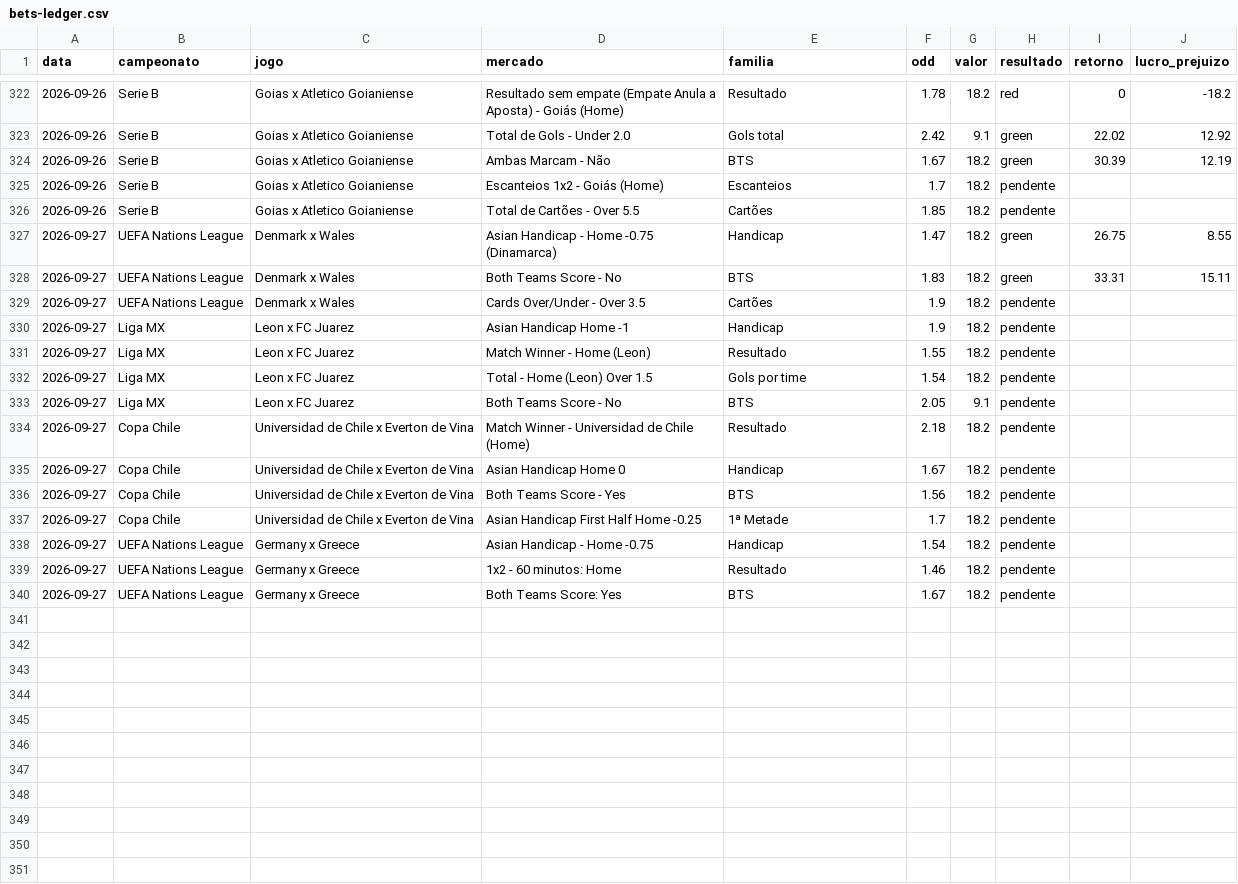
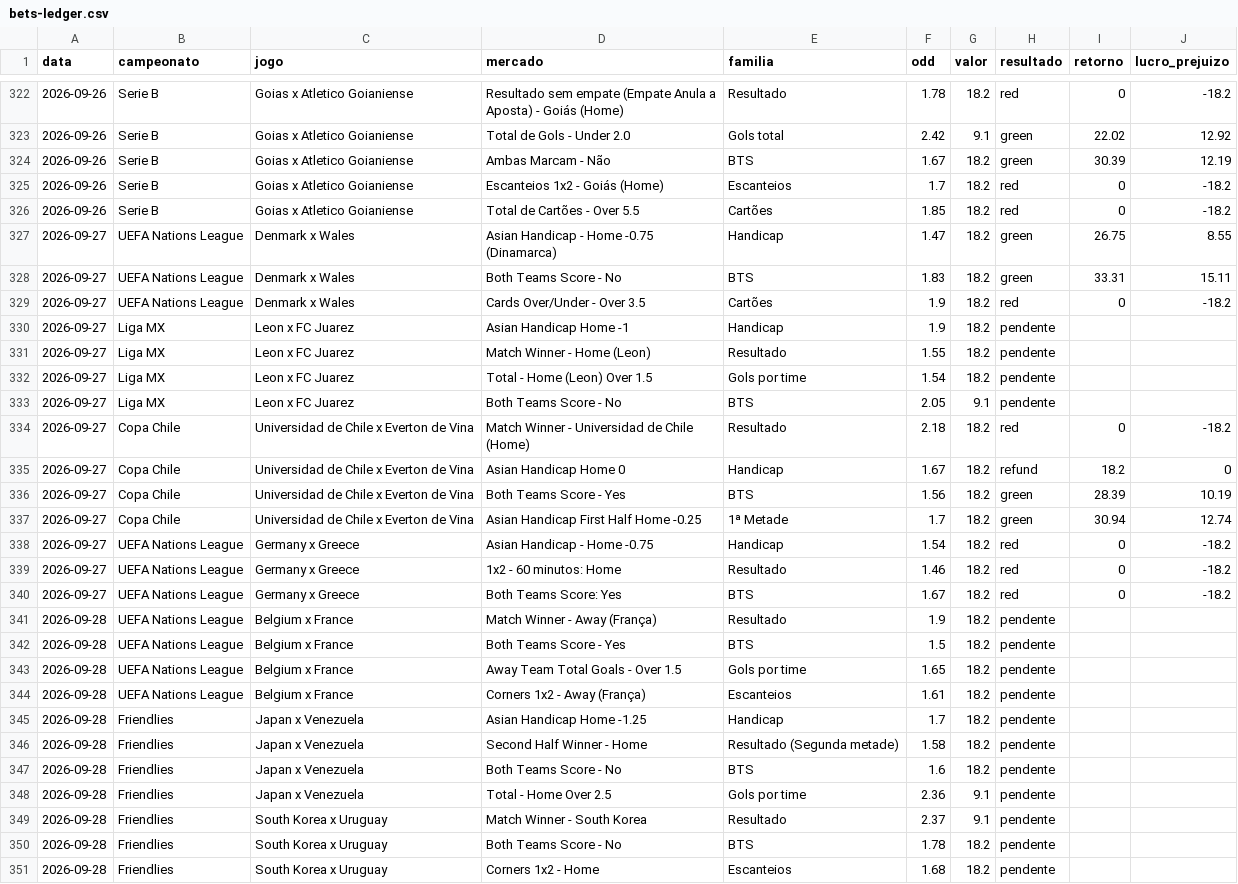
Before and after one commit to stivie77/bets-ledger2, a CSV file: bets-ledger.csv, drawn as a sheet; only a part is shown, gaps mark what is left out; the diff covers the shown part only.

```diff
--- a/bets-ledger.csv
+++ b/bets-ledger.csv
@@ -324,7 +324,7 @@ data,campeonato,jogo,mercado,familia,odd,valor,resultado,retorno,lucro_prejuizo
 2026-09-26,Serie B,Goias x Atletico Goianiense,Ambas Marcam - Não,BTS,1.67,18.2,green,30.39,12.19
-2026-09-26,Serie B,Goias x Atletico Goianiense,Escanteios 1x2 - Goiás (Home),Escanteios,1.7,18.2,pendente,,
-2026-09-26,Serie B,Goias x Atletico Goianiense,Total de Cartões - Over 5.5,Cartões,1.85,18.2,pendente,,
+2026-09-26,Serie B,Goias x Atletico Goianiense,Escanteios 1x2 - Goiás (Home),Escanteios,1.7,18.2,red,0,-18.2
+2026-09-26,Serie B,Goias x Atletico Goianiense,Total de Cartões - Over 5.5,Cartões,1.85,18.2,red,0,-18.2
 2026-09-27,UEFA Nations League,Denmark x Wales,Asian Handicap - Home -0.75 (Dinamarca),Handicap,1.47,18.2,green,26.75,8.55
 2026-09-27,UEFA Nations League,Denmark x Wales,Both Teams Score - No,BTS,1.83,18.2,green,33.31,15.11
-2026-09-27,UEFA Nations League,Denmark x Wales,Cards Over/Under - Over 3.5,Cartões,1.9,18.2,pendente,,
+2026-09-27,UEFA Nations League,Denmark x Wales,Cards Over/Under - Over 3.5,Cartões,1.9,18.2,red,0,-18.2
 2026-09-27,Liga MX,Leon x FC Juarez,Asian Handicap Home -1,Handicap,1.9,18.2,pendente,,
@@ -333,8 +333,19 @@ data,campeonato,jogo,mercado,familia,odd,valor,resultado,retorno,lucro_prejuizo
 2026-09-27,Liga MX,Leon x FC Juarez,Both Teams Score - No,BTS,2.05,9.1,pendente,,
-2026-09-27,Copa Chile,Universidad de Chile x Everton de Vina,Match Winner - Universidad de Chile (Home),Resultado,2.18,18.2,pendente,,
-2026-09-27,Copa Chile,Universidad de Chile x Everton de Vina,Asian Handicap Home 0,Handicap,1.67,18.2,pendente,,
-2026-09-27,Copa Chile,Universidad de Chile x Everton de Vina,Both Teams Score - Yes,BTS,1.56,18.2,pendente,,
-2026-09-27,Copa Chile,Universidad de Chile x Everton de Vina,Asian Handicap First Half Home -0.25,1ª Metade,1.7,18.2,pendente,,
-2026-09-27,UEFA Nations League,Germany x Greece,Asian Handicap - Home -0.75,Handicap,1.54,18.2,pendente,,
-2026-09-27,UEFA Nations League,Germany x Greece,1x2 - 60 minutos: Home,Resultado,1.46,18.2,pendente,,
-2026-09-27,UEFA Nations League,Germany x Greece,Both Teams Score: Yes,BTS,1.67,18.2,pendente,,
+2026-09-27,Copa Chile,Universidad de Chile x Everton de Vina,Match Winner - Universidad de Chile (Home),Resultado,2.18,18.2,red,0,-18.2
+2026-09-27,Copa Chile,Universidad de Chile x Everton de Vina,Asian Handicap Home 0,Handicap,1.67,18.2,refund,18.2,0
+2026-09-27,Copa Chile,Universidad de Chile x Everton de Vina,Both Teams Score - Yes,BTS,1.56,18.2,green,28.39,10.19
+2026-09-27,Copa Chile,Universidad de Chile x Everton de Vina,Asian Handicap First Half Home -0.25,1ª Metade,1.7,18.2,green,30.94,12.74
+2026-09-27,UEFA Nations League,Germany x Greece,Asian Handicap - Home -0.75,Handicap,1.54,18.2,red,0,-18.2
+2026-09-27,UEFA Nations League,Germany x Greece,1x2 - 60 minutos: Home,Resultado,1.46,18.2,red,0,-18.2
+2026-09-27,UEFA Nations League,Germany x Greece,Both Teams Score: Yes,BTS,1.67,18.2,red,0,-18.2
+2026-09-28,UEFA Nations League,Belgium x France,Match Winner - Away (França),Resultado,1.9,18.2,pendente,,
+2026-09-28,UEFA Nations League,Belgium x France,Both Teams Score - Yes,BTS,1.5,18.2,pendente,,
+2026-09-28,UEFA Nations League,Belgium x France,Away Team Total Goals - Over 1.5,Gols por time,1.65,18.2,pendente,,
+2026-09-28,UEFA Nations League,Belgium x France,Corners 1x2 - Away (França),Escanteios,1.61,18.2,pendente,,
+2026-09-28,Friendlies,Japan x Venezuela,Asian Handicap Home -1.25,Handicap,1.7,18.2,pendente,,
+2026-09-28,Friendlies,Japan x Venezuela,Second Half Winner - Home,Resultado (Segunda metade),1.58,18.2,pendente,,
+2026-09-28,Friendlies,Japan x Venezuela,Both Teams Score - No,BTS,1.6,18.2,pendente,,
+2026-09-28,Friendlies,Japan x Venezuela,Total - Home Over 2.5,Gols por time,2.36,9.1,pendente,,
+2026-09-28,Friendlies,South Korea x Uruguay,Match Winner - South Korea,Resultado,2.37,9.1,pendente,,
+2026-09-28,Friendlies,South Korea x Uruguay,Both Teams Score - No,BTS,1.78,18.2,pendente,,
+2026-09-28,Friendlies,South Korea x Uruguay,Corners 1x2 - Home,Escanteios,1.68,18.2,pendente,,
```
Also changed, not shown: 1 added row and 3 edited cells elsewhere in this file.
